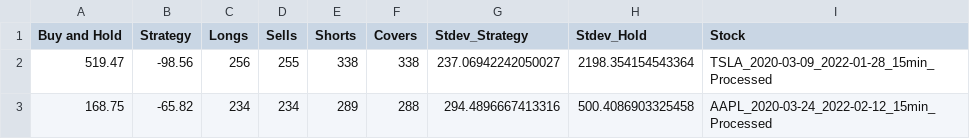
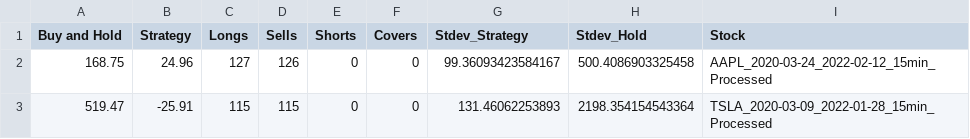
Before and after one commit to QFinUWA/2022-Mean-Reversion-Buy-Hold, a CSV file: results/Test_Results.csv, drawn as a sheet.

```diff
--- a/results/Test_Results.csv
+++ b/results/Test_Results.csv
@@ -1,3 +1,3 @@
 Buy and Hold,Strategy,Longs,Sells,Shorts,Covers,Stdev_Strategy,Stdev_Hold,Stock
-519.47,-98.56,256,255,338,338,237.06942242050027,2198.354154543364,TSLA_2020-03-09_2022-01-28_15min_Processed
-168.75,-65.82,234,234,289,288,294.4896667413316,500.4086903325458,AAPL_2020-03-24_2022-02-12_15min_Processed
+168.75,24.96,127,126,0,0,99.36093423584167,500.4086903325458,AAPL_2020-03-24_2022-02-12_15min_Processed
+519.47,-25.91,115,115,0,0,131.46062253893,2198.354154543364,TSLA_2020-03-09_2022-01-28_15min_Processed
```
Also changed, not shown: 3 other files.
